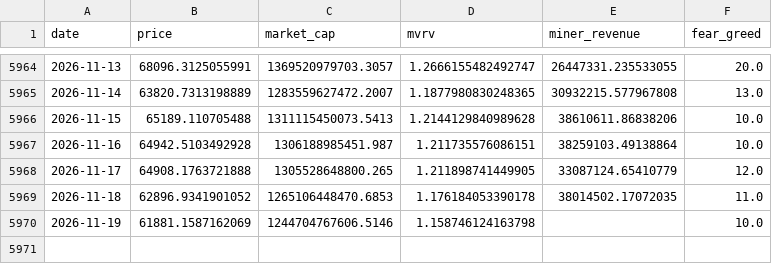
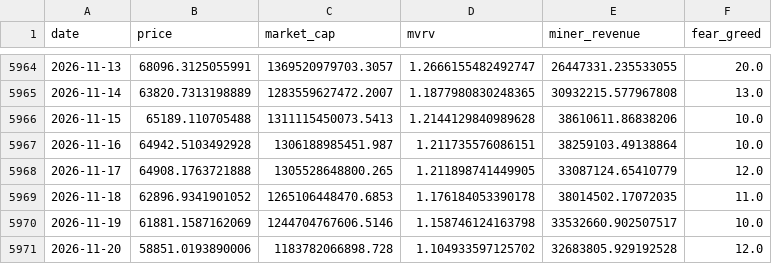
Before and after one commit to MeYoGui/fbtc-timing, a CSV file: data/bitcoin_history.csv, drawn as a sheet; only a part is shown, gaps mark what is left out.

```diff
--- a/data/bitcoin_history.csv
+++ b/data/bitcoin_history.csv
@@ -5969,2 +5969,3 @@ date,price,market_cap,mvrv,miner_revenue,fear_greed
 2026-11-18,62896.9341901052,1265106448470.6853,1.176184053390178,38014502.17072035,11.0
-2026-11-19,61881.1587162069,1244704767606.5146,1.158746124163798,,10.0
+2026-11-19,61881.1587162069,1244704767606.5146,1.158746124163798,33532660.902507517,10.0
+2026-11-20,58851.0193890006,1183782066898.728,1.104933597125702,32683805.929192528,12.0
```
Also changed, not shown: data/bitcoin_signal_history.csv, data/ethereum_history.csv, 6 other files.
